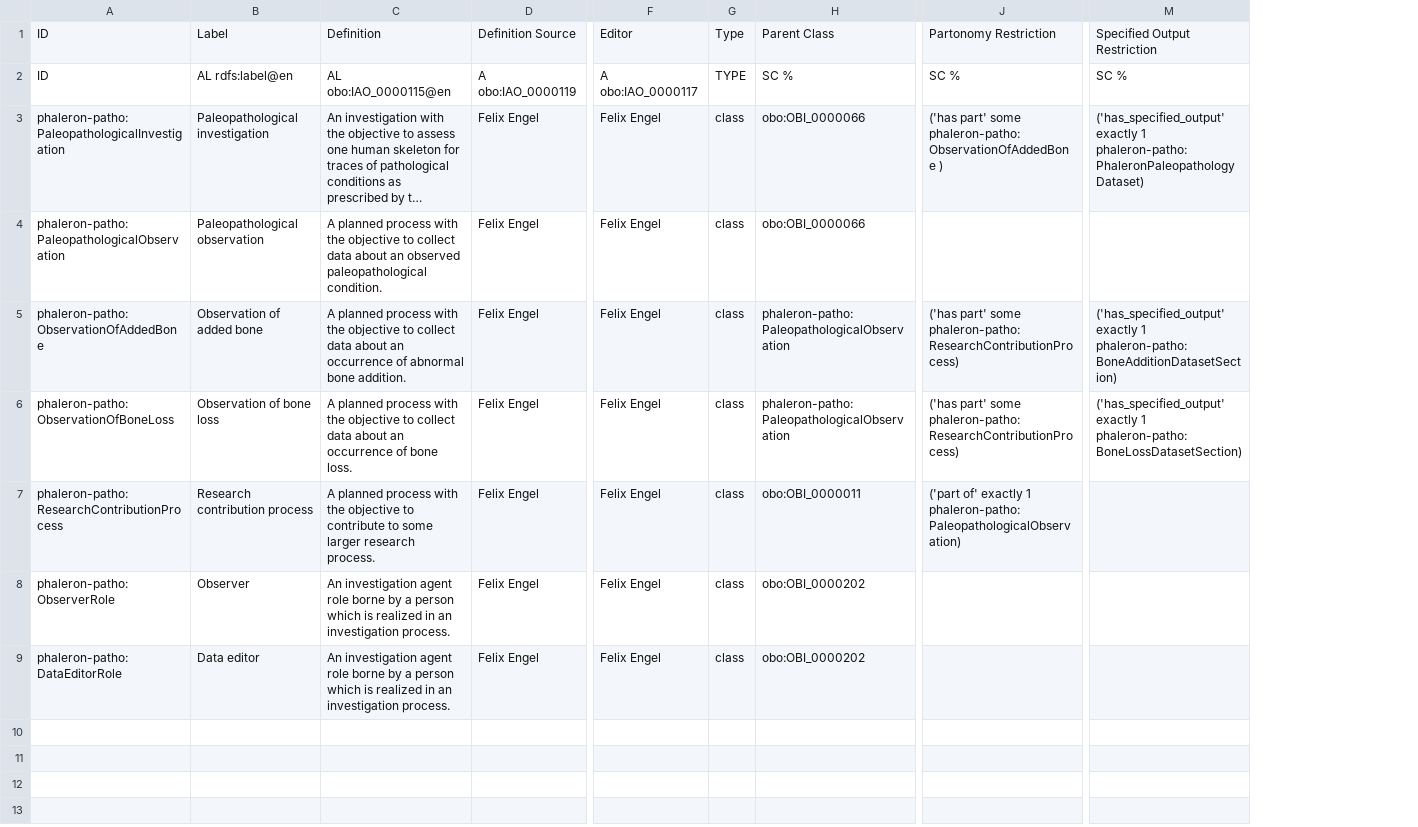
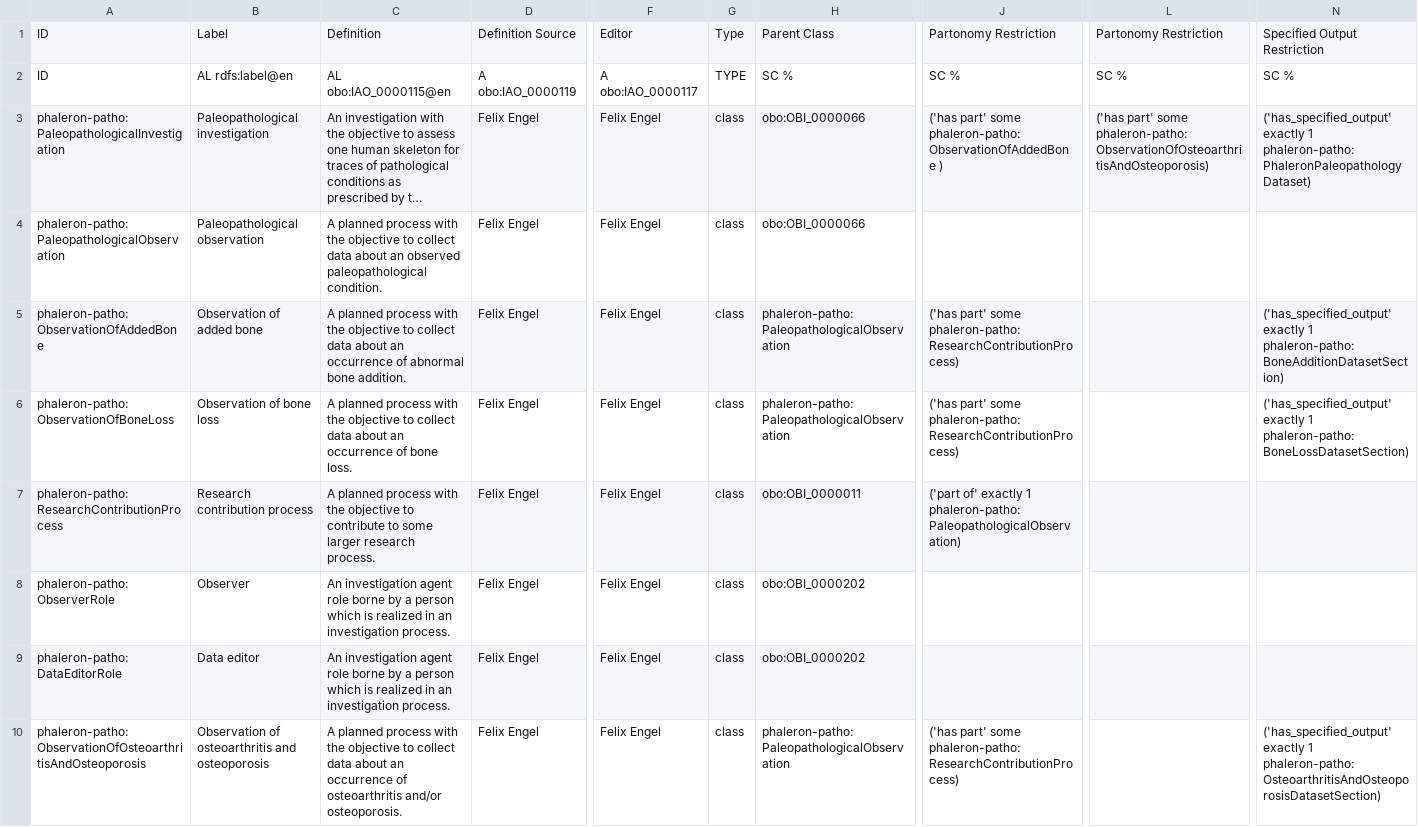
Before and after one commit to RDFBones/Phaleron-Pathologies, a TSV file: Template_PhaleronPatho-ProcessesRoles.tsv, drawn as a sheet; only a part is shown, gaps mark what is left out; long unchanged cells end in …; rows hold the shown columns only; the diff names each change by its address in the sheet, - before the commit and + after, or states it on an @@ line.

Commit message:
Added processes needed for the OA&OP module.

```diff
--- a/Template_PhaleronPatho-ProcessesRoles.tsv
+++ b/Template_PhaleronPatho-ProcessesRoles.tsv
+column L, rows 1-3: Partonomy Restriction | SC % | ('has part' some phaleron-patho:ObservationOfOsteoarthritisAndOsteoporosis)
+row 10: phaleron-patho:ObservationOfOsteoarthritisAndOsteoporosis | Observation of osteoarthritis and osteoporosis | A planned process with the objective to collect data about an occurrence of osteoarthritis and/or osteoporosis. | Felix Engel | Felix Engel | class | phaleron-patho:PaleopathologicalObservation | ('has part' some phaleron-patho:ResearchContributionProcess) |  | ('has_specified_output' exactly 1 phaleron-patho:OsteoarthritisAndOsteoporosisDatasetSection)
```
